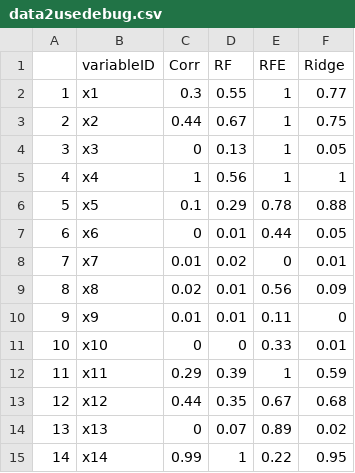
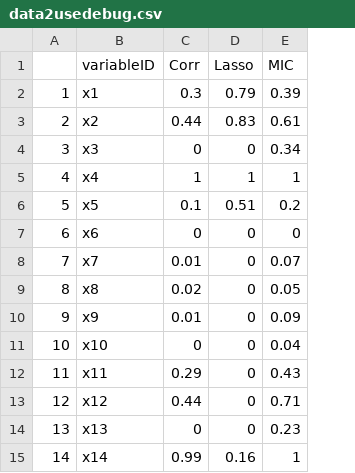
Before and after one commit to eulertech/feature_selection_matrix_viewer, a CSV file: www/data2usedebug.csv, drawn as a sheet; removed rows and columns are numbered as before the commit, all else as after; the diff names each change by its address in the sheet, - before the commit and + after, or states it on an @@ line.

```diff
--- a/www/data2usedebug.csv
+++ b/www/data2usedebug.csv
-column D (RF), rows 2-15: 0.55 | 0.67 | 0.13 | 0.56 | 0.29 | 0.01 | 0.02 | 0.01 | 0.01 | 0 | 0.39 | 0.35 | 0.07 | 1
-column E (RFE), rows 2-15: 1 | 1 | 1 | 1 | 0.78 | 0.44 | 0 | 0.56 | 0.11 | 0.33 | 1 | 0.67 | 0.89 | 0.22
-column F (Ridge), rows 2-15: 0.77 | 0.75 | 0.05 | 1 | 0.88 | 0.05 | 0.01 | 0.09 | 0 | 0.01 | 0.59 | 0.68 | 0.02 | 0.95
+column D (Lasso), rows 2-15: 0.79 | 0.83 | 0 | 1 | 0.51 | 0 | 0 | 0 | 0 | 0 | 0 | 0 | 0 | 0.16
+column E (MIC), rows 2-15: 0.39 | 0.61 | 0.34 | 1 | 0.2 | 0 | 0.07 | 0.05 | 0.09 | 0.04 | 0.43 | 0.71 | 0.23 | 1
```
Also changed, not shown: www/debug.csv, www/xymelt.csv.
